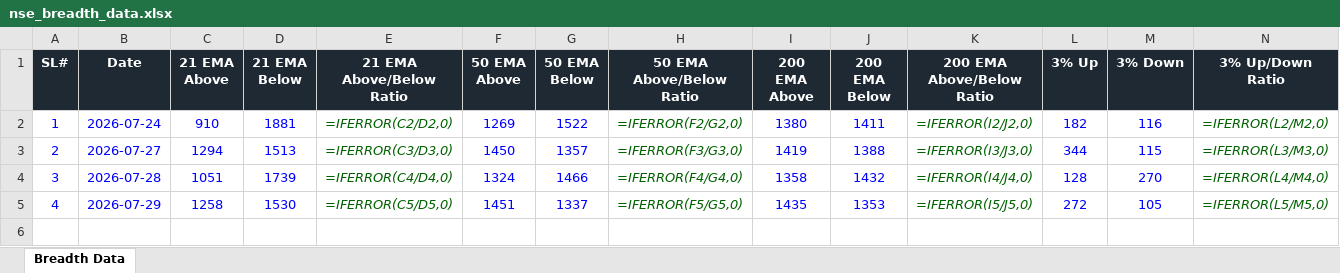
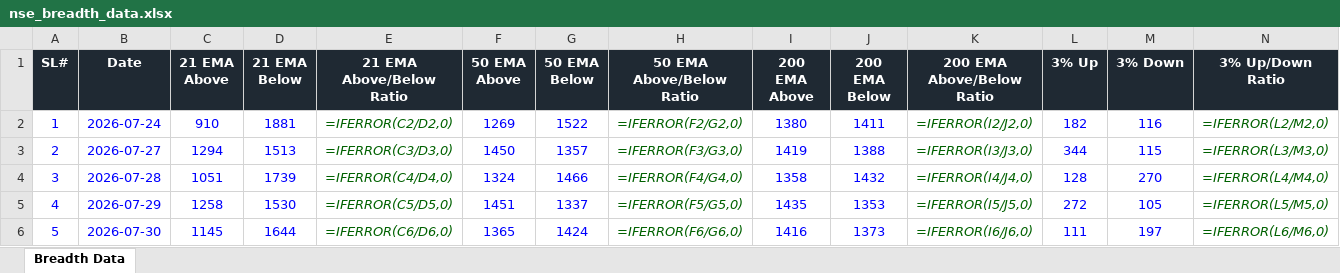
Before and after one commit to roopeshkp1987/MyTradingDashboard, an Excel workbook: data/nse_breadth_data.xlsx, sheet Breadth Data, drawn as a sheet; only a part is shown; values as stored, in another font and other column widths than the file's, no borders; formulas without a stored value are shown as written; rows hold the shown columns only; the diff names each change by its address in the sheet, - before the commit and + after, or states it on an @@ line.

```diff
--- a/data/nse_breadth_data.xlsx (sheet Breadth Data)
+++ b/data/nse_breadth_data.xlsx (sheet Breadth Data)
+row 6: 5 | 2026-07-30 | 1145 | 1644 | =IFERROR(C6/D6,0) | 1365 | 1424 | =IFERROR(F6/G6,0) | 1416 | 1373 | =IFERROR(I6/J6,0) | 111 | 197 | =IFERROR(L6/M6,0)
```
